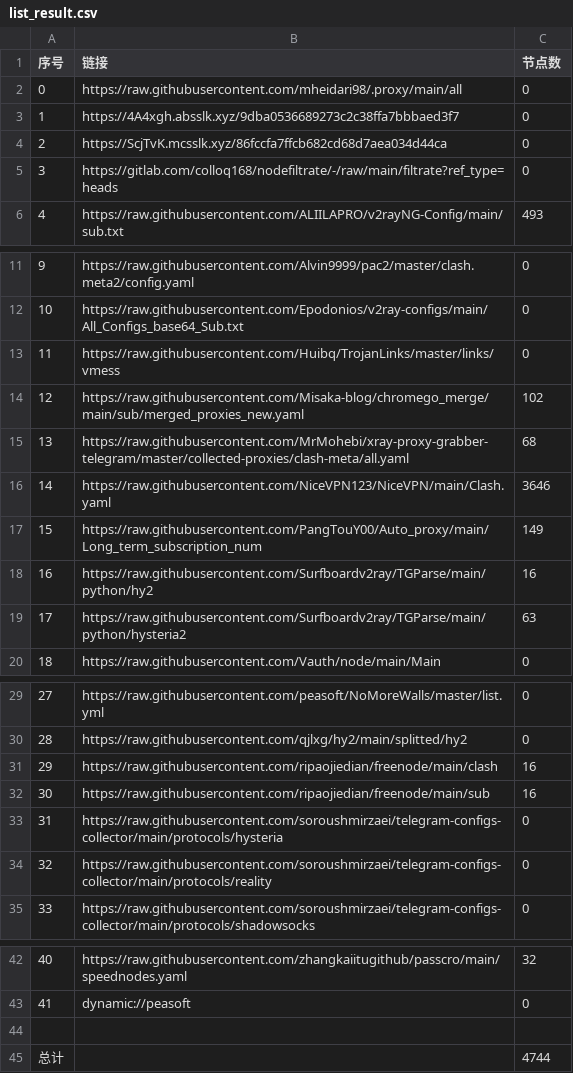
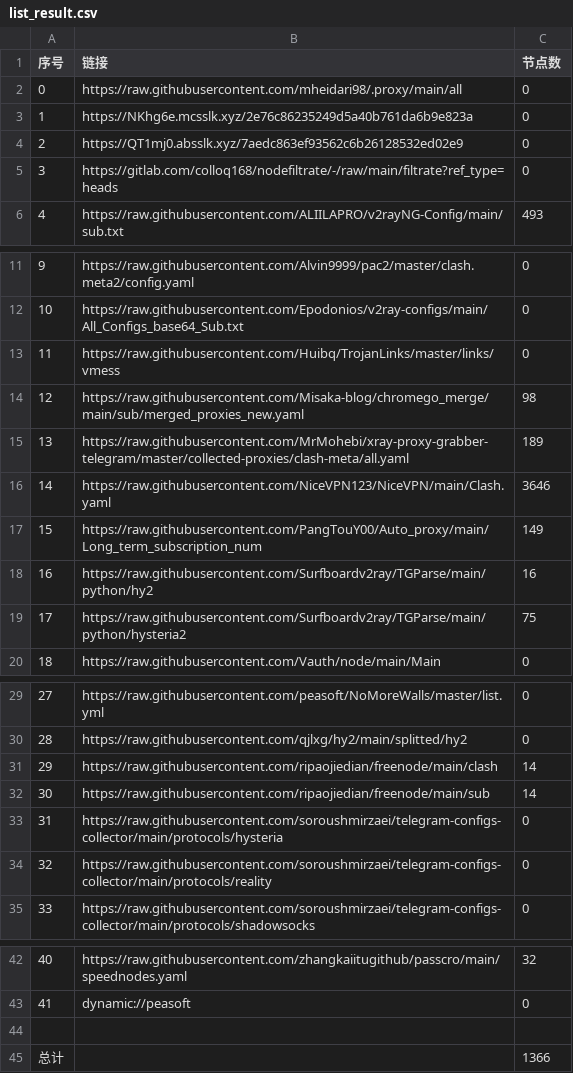
Before and after one commit to EvilCY/NoMoreWalls, a CSV file: list_result.csv, drawn as a sheet; only a part is shown, gaps mark what is left out.

```diff
--- a/list_result.csv
+++ b/list_result.csv
@@ -2,4 +2,4 @@
 0, https://raw.githubusercontent.com/mheidari98/.proxy/main/all,0
-1,https://4A4xgh.absslk.xyz/9dba0536689273c2c38ffa7bbbaed3f7,0
-2,https://ScjTvK.mcsslk.xyz/86fccfa7ffcb682cd68d7aea034d44ca,0
+1,https://NKhg6e.mcsslk.xyz/2e76c86235249d5a40b761da6b9e823a,0
+2,https://QT1mj0.absslk.xyz/7aedc863ef93562c6b26128532ed02e9,0
 3,https://gitlab.com/colloq168/nodefiltrate/-/raw/main/filtrate?ref_type=heads,0
@@ -13,4 +13,4 @@
 11,https://raw.githubusercontent.com/Huibq/TrojanLinks/master/links/vmess,0
-12,https://raw.githubusercontent.com/Misaka-blog/chromego_merge/main/sub/merged_proxies_new.yaml,102
-13,https://raw.githubusercontent.com/MrMohebi/xray-proxy-grabber-telegram/master/collected-proxies/clash-meta/all.yaml,68
+12,https://raw.githubusercontent.com/Misaka-blog/chromego_merge/main/sub/merged_proxies_new.yaml,98
+13,https://raw.githubusercontent.com/MrMohebi/xray-proxy-grabber-telegram/master/collected-proxies/clash-meta/all.yaml,189
 14,https://raw.githubusercontent.com/NiceVPN123/NiceVPN/main/Clash.yaml,3646
@@ -18,3 +18,3 @@
 16,https://raw.githubusercontent.com/Surfboardv2ray/TGParse/main/python/hy2,16
-17,https://raw.githubusercontent.com/Surfboardv2ray/TGParse/main/python/hysteria2,63
+17,https://raw.githubusercontent.com/Surfboardv2ray/TGParse/main/python/hysteria2,75
 18,https://raw.githubusercontent.com/Vauth/node/main/Main,0
@@ -30,4 +30,4 @@
 28,https://raw.githubusercontent.com/qjlxg/hy2/main/splitted/hy2,0
-29,https://raw.githubusercontent.com/ripaojiedian/freenode/main/clash,16
-30,https://raw.githubusercontent.com/ripaojiedian/freenode/main/sub,16
+29,https://raw.githubusercontent.com/ripaojiedian/freenode/main/clash,14
+30,https://raw.githubusercontent.com/ripaojiedian/freenode/main/sub,14
 31,https://raw.githubusercontent.com/soroushmirzaei/telegram-configs-collector/main/protocols/hysteria,0
@@ -44,2 +44,2 @@
 
-总计,,4744
+总计,,1366
```
Also changed, not shown: 35 other files.
